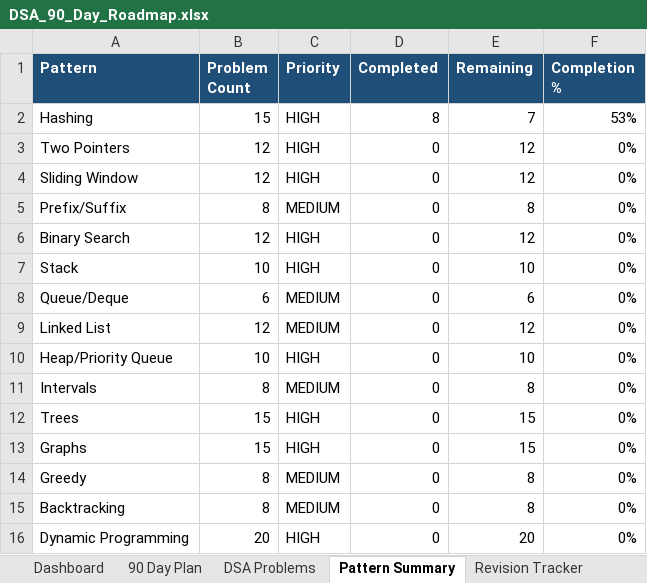
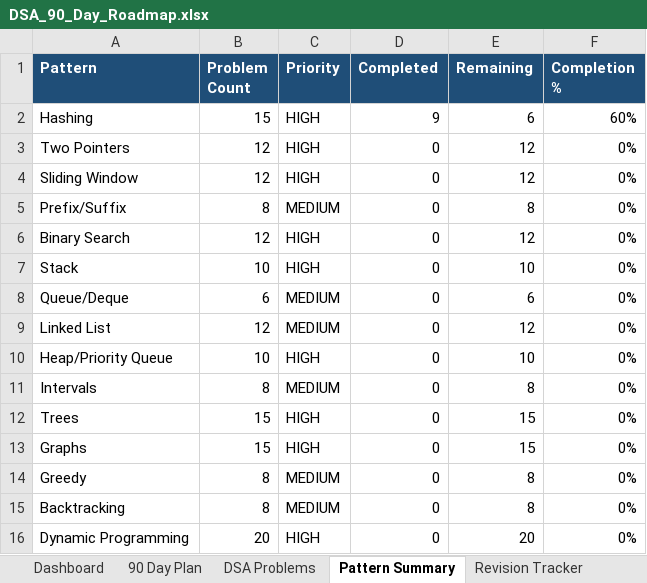
Before and after one commit to sreenivas86/Target-learn, an Excel workbook: documents/plan/DSA_90_Day_Roadmap.xlsx, sheet Pattern Summary, drawn as a sheet; values as stored, in another font and other column widths than the file's, no borders; the diff names each change by its address in the sheet, - before the commit and + after, or states it on an @@ line.

```diff
--- a/documents/plan/DSA_90_Day_Roadmap.xlsx (sheet Pattern Summary)
+++ b/documents/plan/DSA_90_Day_Roadmap.xlsx (sheet Pattern Summary)
-D2 (Completed): 8
+D2 (Completed): 9
-E2 (Remaining): 7
+E2 (Remaining): 6
-F2 (Completion %): 53%
+F2 (Completion %): 60%
```
Also changed, not shown: sheet Dashboard, sheet DSA Problems, sheet Revision Tracker.
